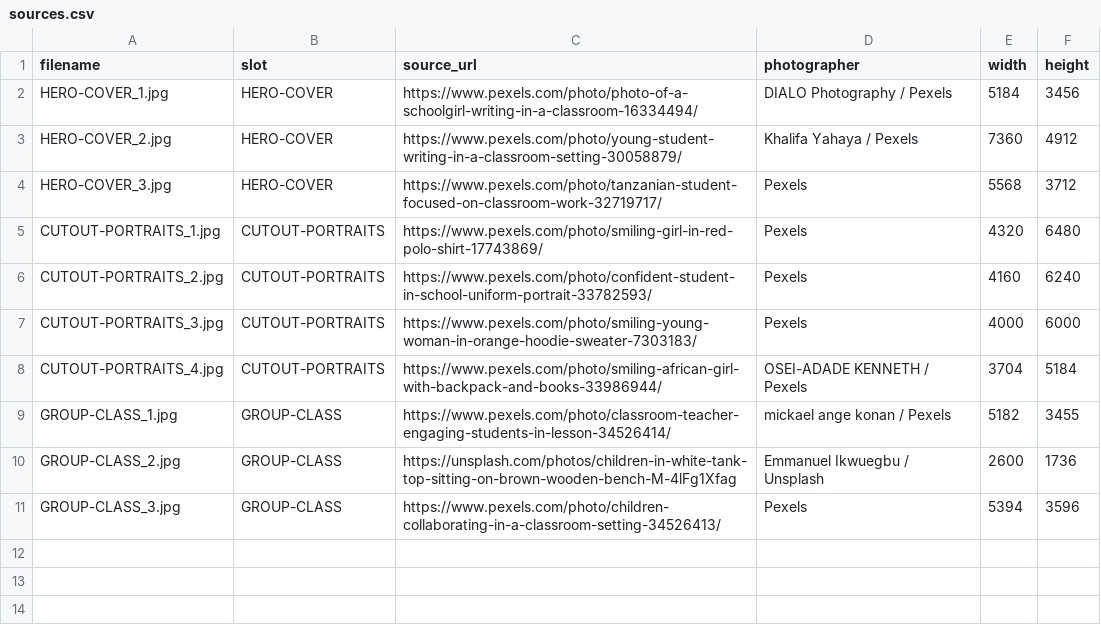
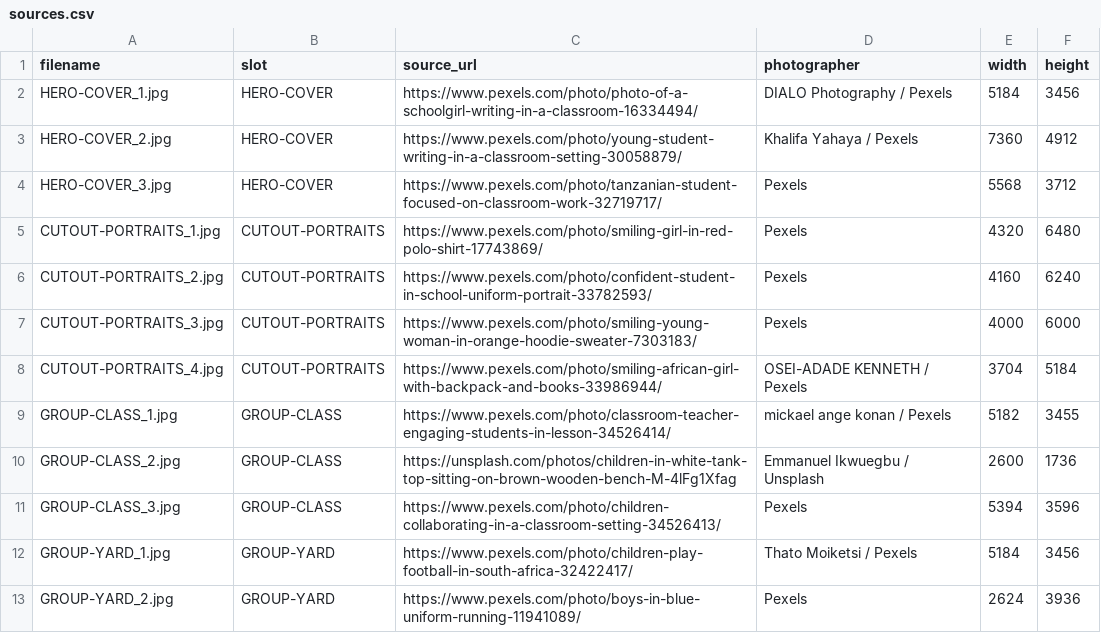
Before and after one commit to PapeSeydou/athena-deck-photos, a CSV file: sources.csv, drawn as a sheet.

Commit message:
Add GROUP-YARD photos and contact sheet

```diff
--- a/sources.csv
+++ b/sources.csv
@@ -11 +11,3 @@ GROUP-CLASS_2.jpg,GROUP-CLASS,https://unsplash.com/photos/children-in-white-tank
 GROUP-CLASS_3.jpg,GROUP-CLASS,https://www.pexels.com/photo/children-collaborating-in-a-classroom-setting-34526413/,Pexels,5394,3596
+GROUP-YARD_1.jpg,GROUP-YARD,https://www.pexels.com/photo/children-play-football-in-south-africa-32422417/,Thato Moiketsi / Pexels,5184,3456
+GROUP-YARD_2.jpg,GROUP-YARD,https://www.pexels.com/photo/boys-in-blue-uniform-running-11941089/,Pexels,2624,3936
```
Also changed, not shown: 3 other files.
